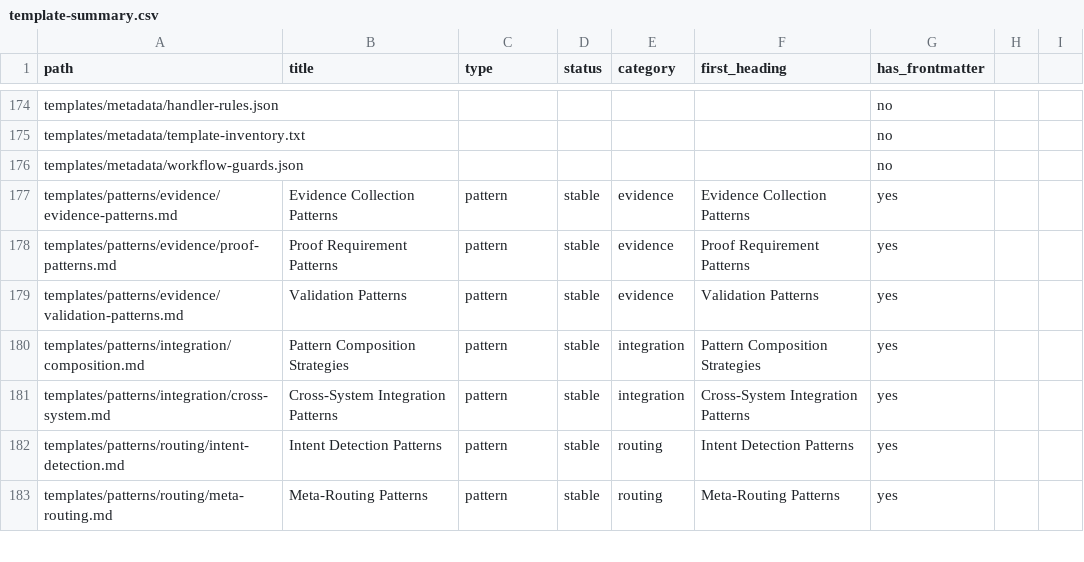
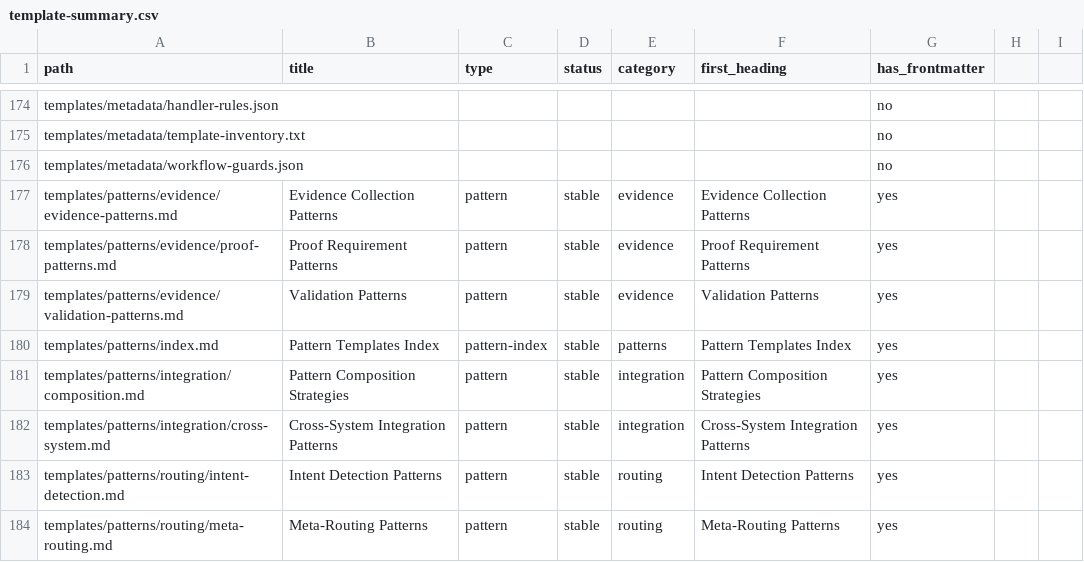
Before and after one commit to loucmane/codex-starter-pack, a CSV file: templates/metadata/template-summary.csv, drawn as a sheet; only a part is shown, gaps mark what is left out.

Commit message:
feat(patterns): add modular pattern index
Summary:
- Add a canonical templates/patterns/index.md and redirect legacy pattern compatibility lookup to a concrete index record
- Bring templates/patterns/**/*.md under metadata-policy enforcement with focused guard and registry tests
- Complete Taskmaster Task 27 with scope reconciliation, work-tracking, Serena memory, and verification evidence

Work tracking: 20260509-task27-migrate-pattern-templates-ACTIVE

```diff
--- a/templates/metadata/template-summary.csv
+++ b/templates/metadata/template-summary.csv
@@ -179,2 +179,3 @@ templates/patterns/evidence/proof-patterns.md,Proof Requirement Patterns,pattern
 templates/patterns/evidence/validation-patterns.md,Validation Patterns,pattern,stable,evidence,Validation Patterns,yes
+templates/patterns/index.md,Pattern Templates Index,pattern-index,stable,patterns,Pattern Templates Index,yes
 templates/patterns/integration/composition.md,Pattern Composition Strategies,pattern,stable,integration,Pattern Composition Strategies,yes
```
Also changed, not shown: 30 other files.
